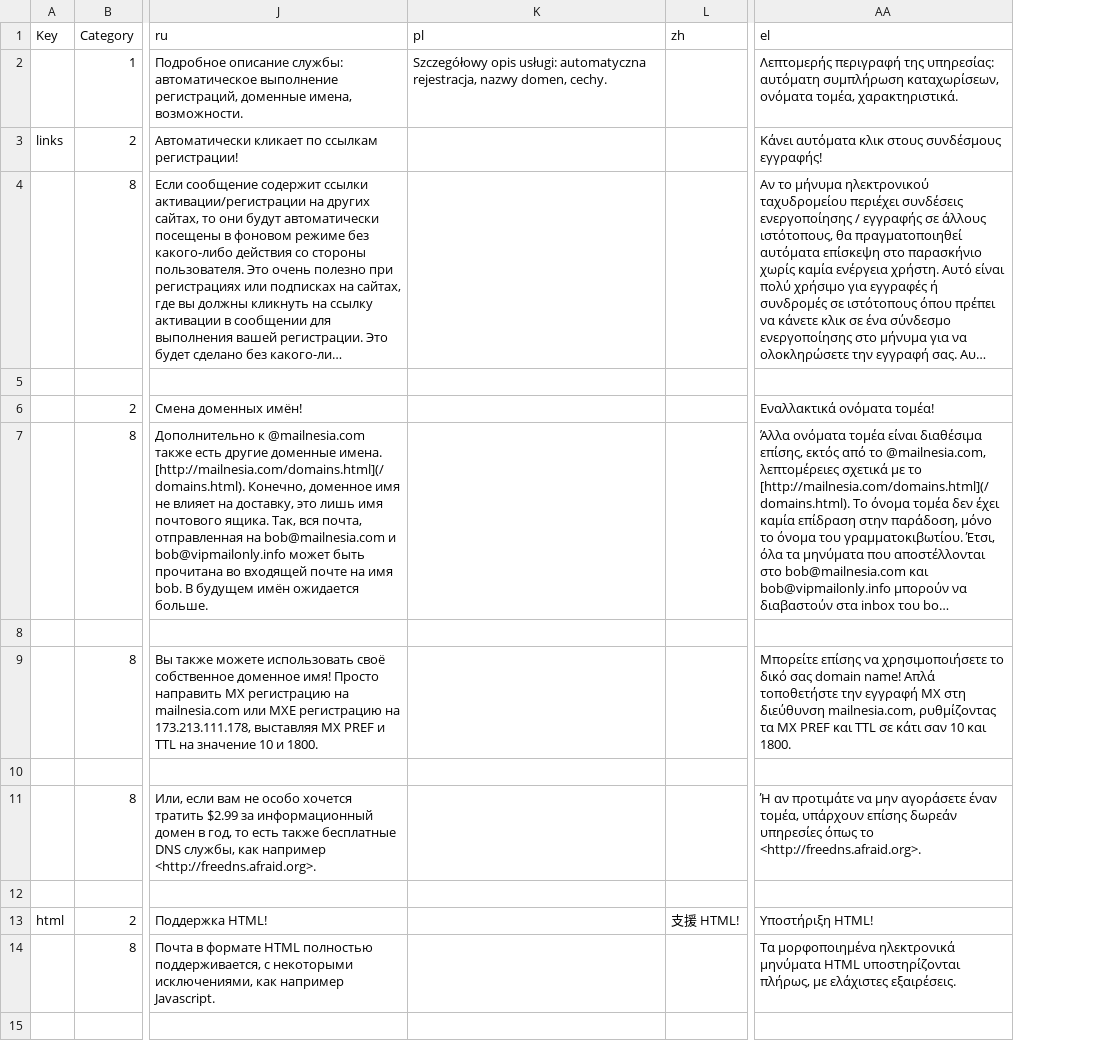
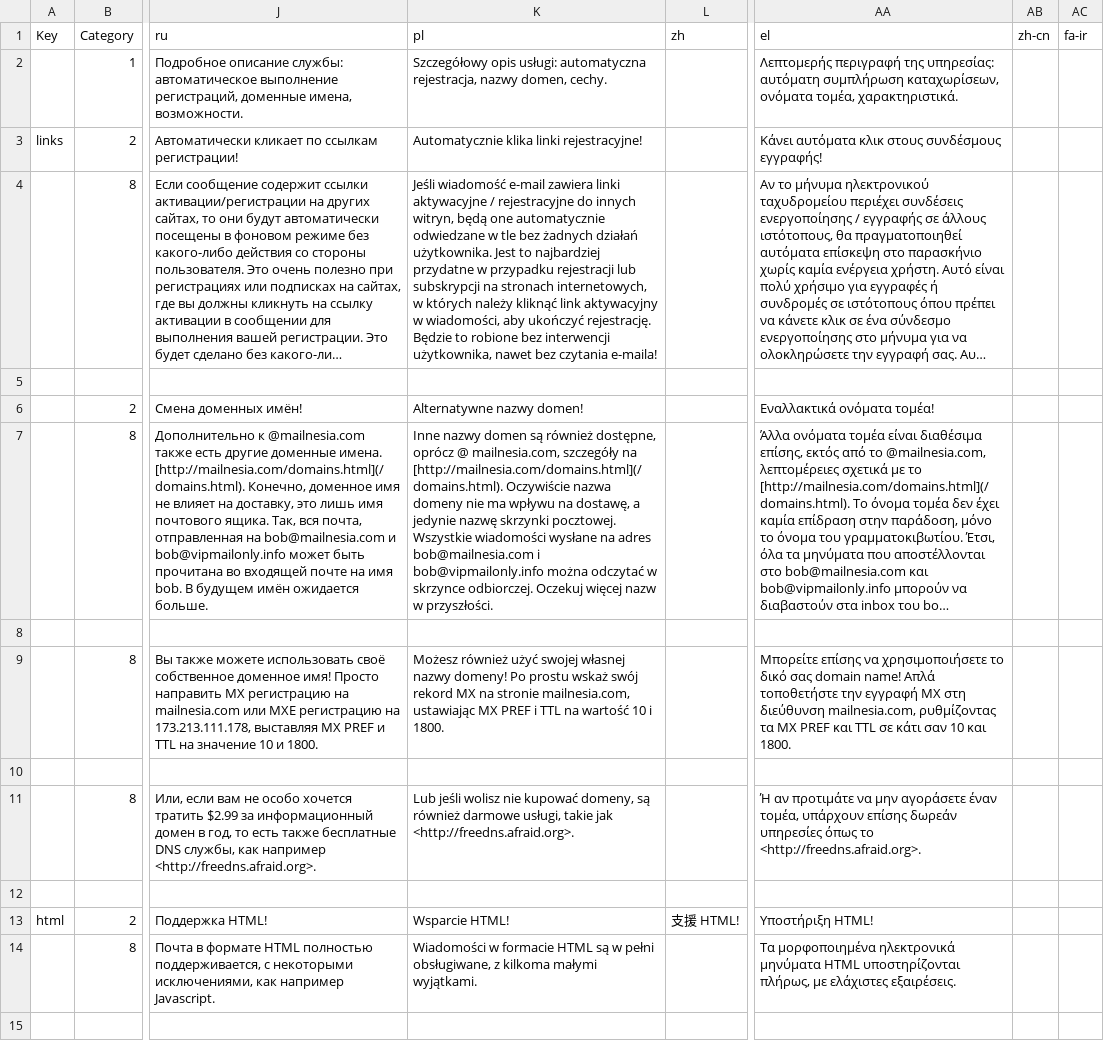
Before and after one commit to Gilwyad/mailnesia.com, a TSV file: translation/mailnesia_translation - features page.tsv, drawn as a sheet; only a part is shown, gaps mark what is left out; long unchanged cells end in …; the diff covers the shown part only; the diff names each change by its address in the sheet, - before the commit and + after, or states it on an @@ line.

```diff
--- a/translation/mailnesia_translation - features page.tsv
+++ b/translation/mailnesia_translation - features page.tsv
+column AB (zh-cn), empty
+column AC (fa-ir), empty
-K3 (pl): (empty)
+K3 (pl): Automatycznie klika linki rejestracyjne!
-K4 (pl): (empty)
+K4 (pl): Jeśli wiadomość e-mail zawiera linki aktywacyjne / rejestracyjne do innych witryn, będą one automatycznie odwiedzane w tle bez żadnych działań użytkownika. Jest to najbardziej przydatne w przypadku rejestracji lub subskrypcji na stronach internetowych, w których należy kliknąć link aktywacyjny w wiadomości, aby ukończyć rejestrację. Będzie to robione bez interwencji użytkownika, nawet bez czytania e-maila!
-K6 (pl): (empty)
+K6 (pl): Alternatywne nazwy domen!
-K7 (pl): (empty)
+K7 (pl): Inne nazwy domen są również dostępne, oprócz @ mailnesia.com, szczegóły na [http://mailnesia.com/domains.html](/domains.html). Oczywiście nazwa domeny nie ma wpływu na dostawę, a jedynie nazwę skrzynki pocztowej. Wszystkie wiadomości wysłane na adres bob@mailnesia.com i bob@vipmailonly.info można odczytać w skrzynce odbiorczej. Oczekuj więcej nazw w przyszłości.
-K9 (pl): (empty)
+K9 (pl): Możesz również użyć swojej własnej nazwy domeny! Po prostu wskaż swój rekord MX na stronie mailnesia.com, ustawiając MX PREF i TTL na wartość 10 i 1800.
-K11 (pl): (empty)
+K11 (pl): Lub jeśli wolisz nie kupować domeny, są również darmowe usługi, takie jak <http://freedns.afraid.org>.
-K13 (pl): (empty)
+K13 (pl): Wsparcie HTML!
-K14 (pl): (empty)
+K14 (pl): Wiadomości w formacie HTML są w pełni obsługiwane, z kilkoma małymi wyjątkami.
```
Also changed, not shown: 26 edited cells elsewhere in this file, translation/mailnesia_translation - mailnesia_translation.tsv, translation/mailnesia_translation - main page.tsv, 2 other files.
